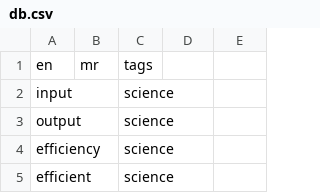
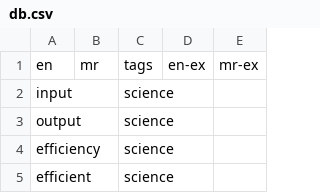
Before and after one commit to mukta-strot/marathi-shabd, a CSV file: db.csv, drawn as a sheet; only a part is shown; the diff names each change by its address in the sheet, - before the commit and + after, or states it on an @@ line.

Commit message:
add columns for usage examples

```diff
--- a/db.csv
+++ b/db.csv
-D1: (empty)
+D1: en-ex
-E1: (empty)
+E1: mr-ex
```
Also changed, not shown: 1 other file.
